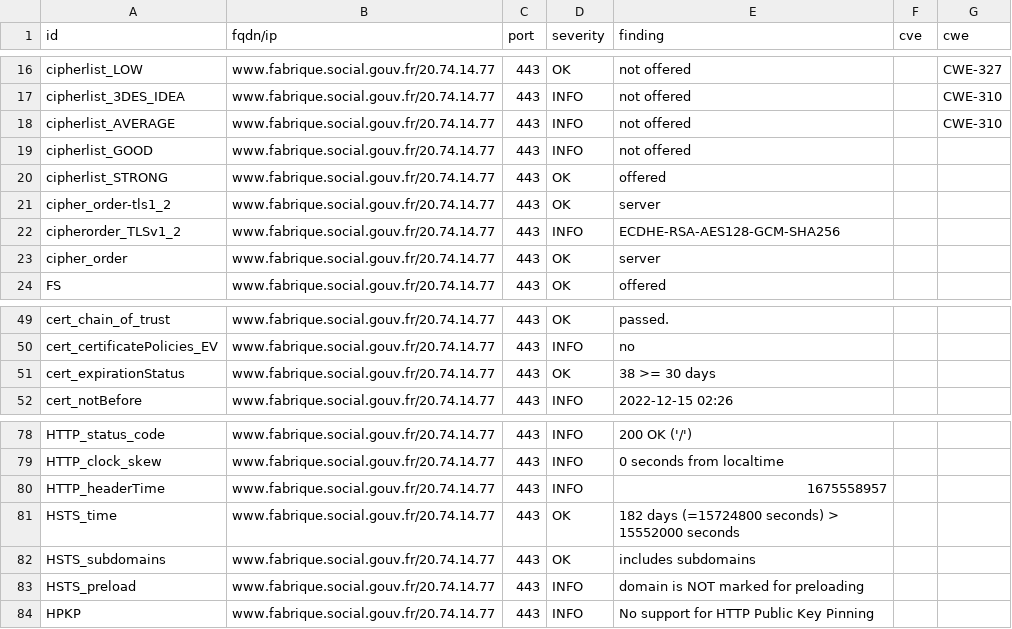
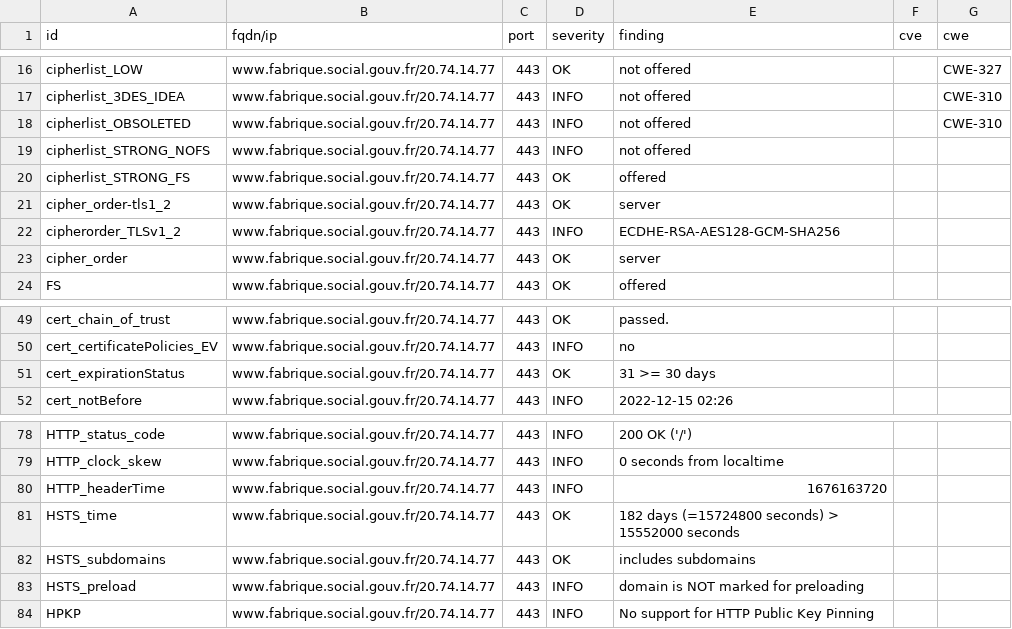
Before and after one commit to villesinternet/dashlord-collectivites, a CSV file: results/aHR0cHM6Ly93d3cuZmFicmlxdWUuc29jaWFsLmdvdXYuZnI=/testssl.csv, drawn as a sheet; only a part is shown, gaps mark what is left out.

```diff
--- a/results/aHR0cHM6Ly93d3cuZmFicmlxdWUuc29jaWFsLmdvdXYuZnI=/testssl.csv
+++ b/results/aHR0cHM6Ly93d3cuZmFicmlxdWUuc29jaWFsLmdvdXYuZnI=/testssl.csv
@@ -17,5 +17,5 @@
 "cipherlist_3DES_IDEA","www.fabrique.social.gouv.fr/20.74.14.77","443","INFO","not offered","","CWE-310"
-"cipherlist_AVERAGE","www.fabrique.social.gouv.fr/20.74.14.77","443","INFO","not offered","","CWE-310"
-"cipherlist_GOOD","www.fabrique.social.gouv.fr/20.74.14.77","443","INFO","not offered","",""
-"cipherlist_STRONG","www.fabrique.social.gouv.fr/20.74.14.77","443","OK","offered","",""
+"cipherlist_OBSOLETED","www.fabrique.social.gouv.fr/20.74.14.77","443","INFO","not offered","","CWE-310"
+"cipherlist_STRONG_NOFS","www.fabrique.social.gouv.fr/20.74.14.77","443","INFO","not offered","",""
+"cipherlist_STRONG_FS","www.fabrique.social.gouv.fr/20.74.14.77","443","OK","offered","",""
 "cipher_order-tls1_2","www.fabrique.social.gouv.fr/20.74.14.77","443","OK","server","",""
@@ -50,3 +50,3 @@
 "cert_certificatePolicies_EV","www.fabrique.social.gouv.fr/20.74.14.77","443","INFO","no","",""
-"cert_expirationStatus","www.fabrique.social.gouv.fr/20.74.14.77","443","OK","38 >= 30 days","",""
+"cert_expirationStatus","www.fabrique.social.gouv.fr/20.74.14.77","443","OK","31 >= 30 days","",""
 "cert_notBefore","www.fabrique.social.gouv.fr/20.74.14.77","443","INFO","2022-12-15 02:26","",""
@@ -79,3 +79,3 @@
 "HTTP_clock_skew","www.fabrique.social.gouv.fr/20.74.14.77","443","INFO","0 seconds from localtime","",""
-"HTTP_headerTime","www.fabrique.social.gouv.fr/20.74.14.77","443","INFO","1675558957","",""
+"HTTP_headerTime","www.fabrique.social.gouv.fr/20.74.14.77","443","INFO","1676163720","",""
 "HSTS_time","www.fabrique.social.gouv.fr/20.74.14.77","443","OK","182 days (=15724800 seconds) > 15552000 seconds","",""
```
Also changed, not shown: 14 other files.
